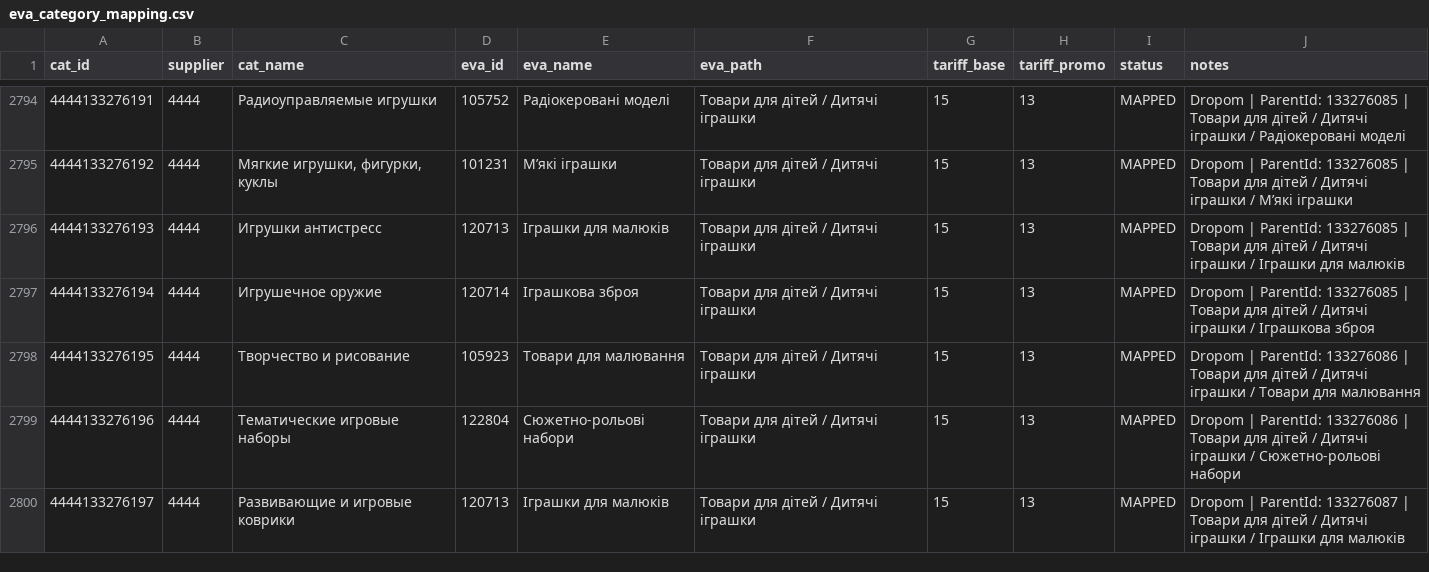
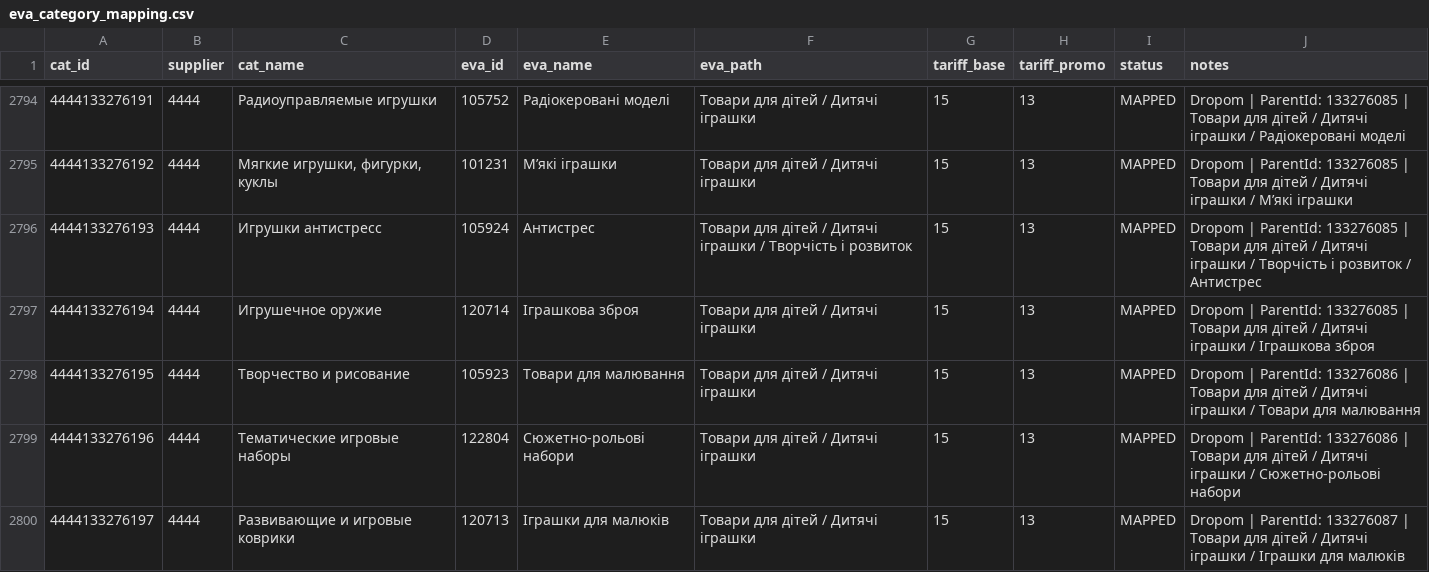
Before and after one commit to lozko1991-blip/xmlprice, a CSV file: docs/eva_category_mapping.csv, drawn as a sheet; only a part is shown, gaps mark what is left out; the diff covers the shown part only.

```diff
--- a/docs/eva_category_mapping.csv
+++ b/docs/eva_category_mapping.csv
@@ -2795,3 +2795,3 @@ cat_id,supplier,cat_name,eva_id,eva_name,eva_path,tariff_base,tariff_promo,statu
 4444133276192,4444,"Мягкие игрушки, фигурки, куклы",101231,Мʼякі іграшки,Товари для дітей / Дитячі іграшки,15,13,MAPPED,Dropom | ParentId: 133276085 | Товари для дітей / Дитячі іграшки / Мʼякі іграшки
-4444133276193,4444,Игрушки антистресc,120713,Іграшки для малюків,Товари для дітей / Дитячі іграшки,15,13,MAPPED,Dropom | ParentId: 133276085 | Товари для дітей / Дитячі іграшки / Іграшки для малюків
+4444133276193,4444,Игрушки антистресc,105924,Антистрес,Товари для дітей / Дитячі іграшки / Творчість і розвиток,15,13,MAPPED,Dropom | ParentId: 133276085 | Товари для дітей / Дитячі іграшки / Творчість і розвиток / Антистрес
 4444133276194,4444,Игрушечное оружие,120714,Іграшкова зброя,Товари для дітей / Дитячі іграшки,15,13,MAPPED,Dropom | ParentId: 133276085 | Товари для дітей / Дитячі іграшки / Іграшкова зброя
```
Also changed, not shown: 94 edited cells elsewhere in this file.
